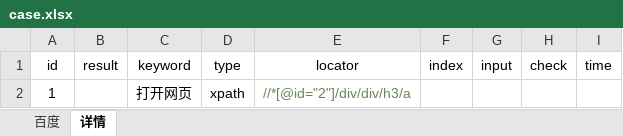
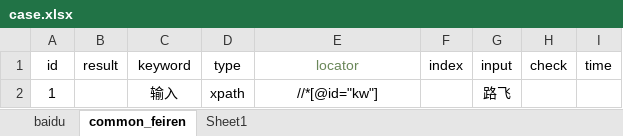
Before and after one commit to WzyPxx/UiTest, an Excel workbook: data/case.xlsx, sheet common_feiren, drawn as a sheet; values as stored, in another font and other column widths than the file's, no borders; the diff names each change by its address in the sheet, - before the commit and + after, or states it on an @@ line.

```diff
--- a/data/case.xlsx (sheet common_feiren)
+++ b/data/case.xlsx (sheet common_feiren)
-sheet tab: 百度
+sheet tab: baidu
-sheet tab: 详情
+sheet tab: common_feiren
+sheet tab: Sheet1
-E1 text colour: black
+E1 text colour: #6A8759
-C2 (keyword): 打开网页
+C2 (keyword): 输入
-E2 (locator): //*[@id="2"]/div/div/h3/a
+E2 (locator): //*[@id="kw"]
-E2 text colour: #6A8759
+E2 text colour: black
-G2 (input): (empty)
+G2 (input): 路飞
```
Also changed, not shown: sheet baidu, 5 other files.
